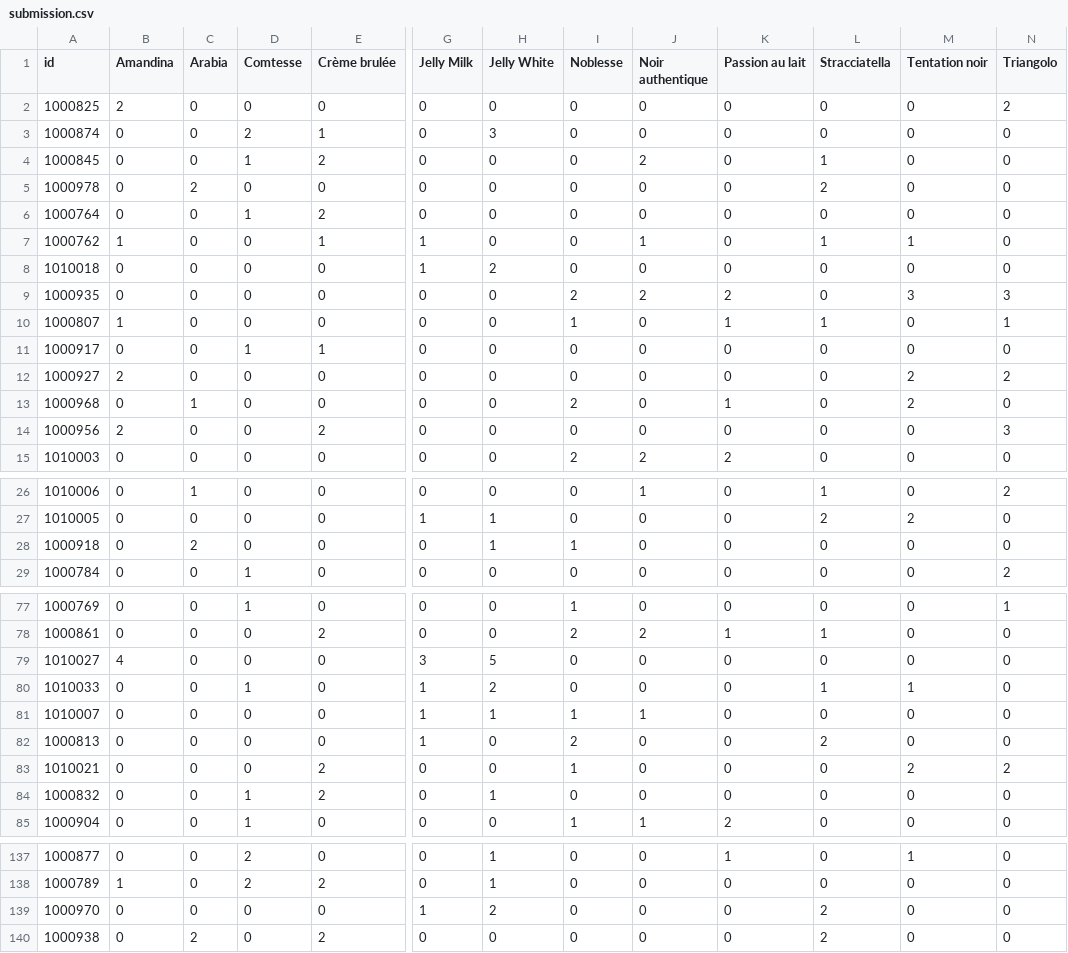
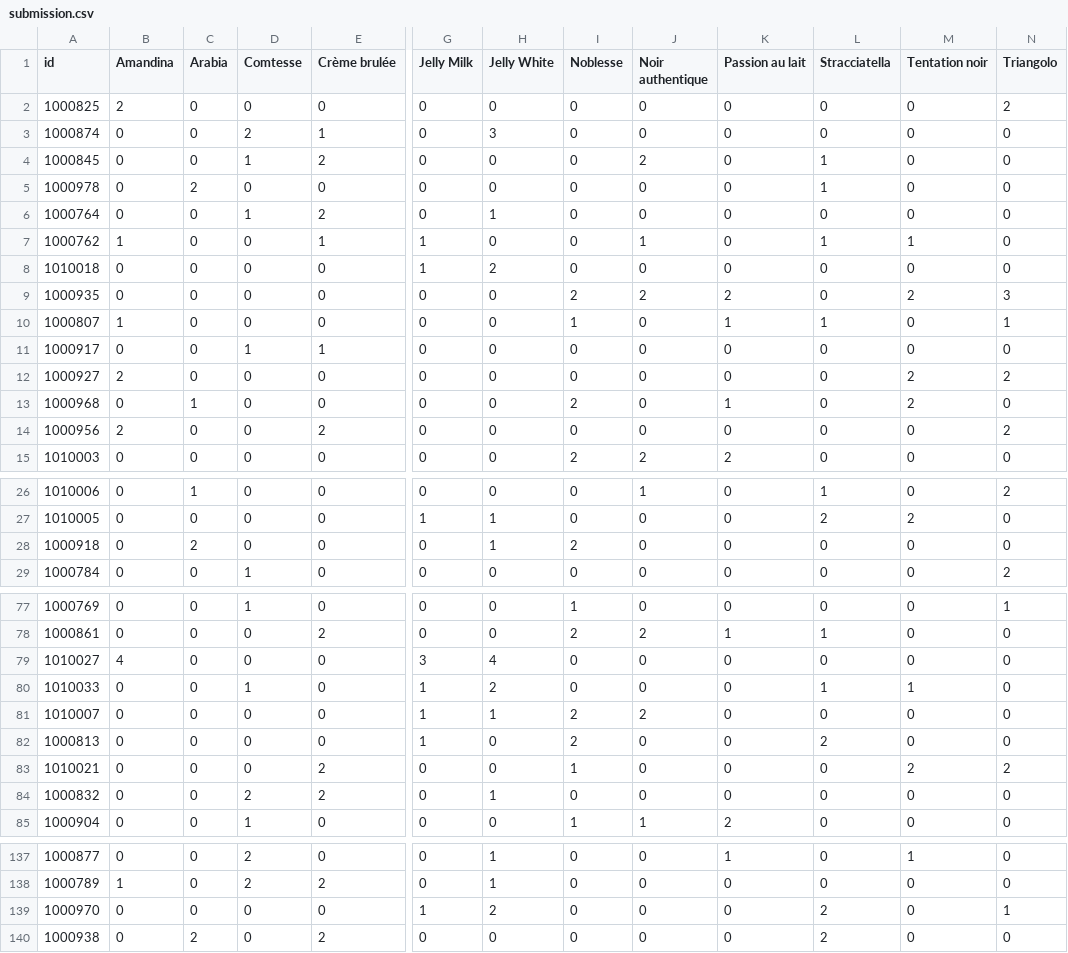
Before and after one commit to mschertenleib/image_analysis_pattern_recognition, a CSV file: project/submission.csv, drawn as a sheet; only a part is shown, gaps mark what is left out; the diff covers the shown part only; the diff names each change by its address in the sheet, - before the commit and + after, or states it on an @@ line.

```diff
--- a/project/submission.csv
+++ b/project/submission.csv
-L5 (Stracciatella): 2
+L5 (Stracciatella): 1
-H6 (Jelly White): 0
+H6 (Jelly White): 1
-M9 (Tentation noir): 3
+M9 (Tentation noir): 2
-N14 (Triangolo): 3
+N14 (Triangolo): 2
-I28 (Noblesse): 1
+I28 (Noblesse): 2
-H79 (Jelly White): 5
+H79 (Jelly White): 4
-I81 (Noblesse): 1
+I81 (Noblesse): 2
-J81 (Noir authentique): 1
+J81 (Noir authentique): 2
-D84 (Comtesse): 1
+D84 (Comtesse): 2
-N139 (Triangolo): 0
+N139 (Triangolo): 1
```
Also changed, not shown: 40 edited cells elsewhere in this file, 1 other file.
